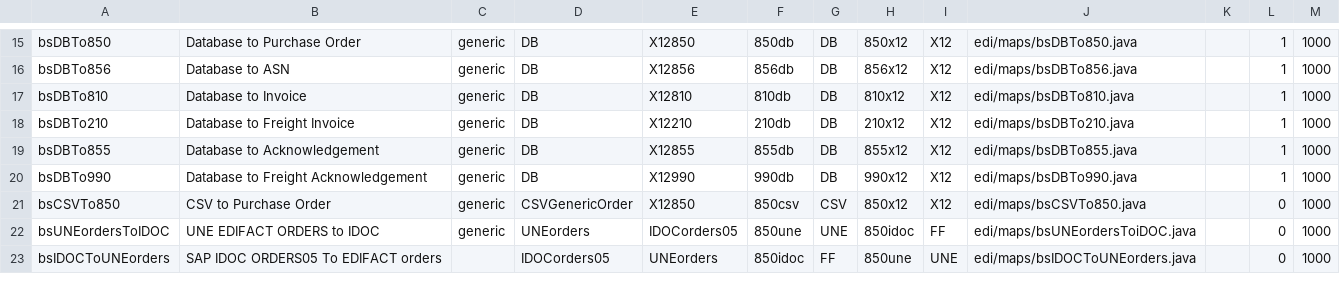
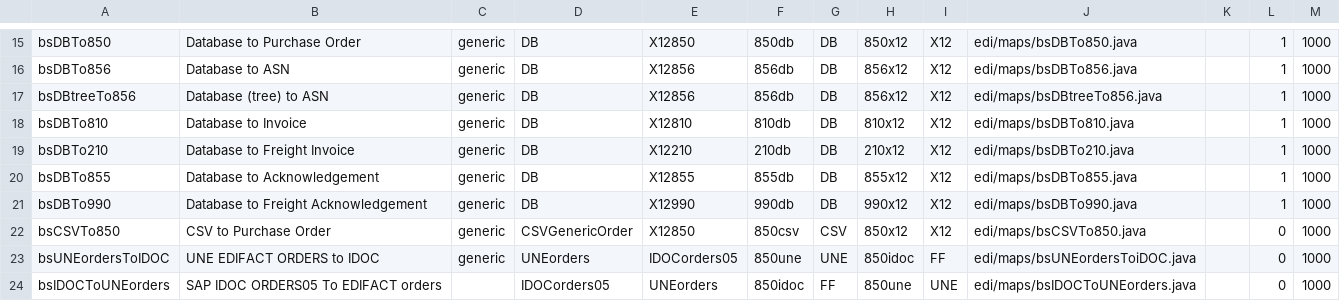
Before and after one commit to karandhot/blueseer, a CSV file: sf/data/en/mapmstr.csv, drawn as a sheet; only a part is shown, gaps mark what is left out; the diff names each change by its address in the sheet, - before the commit and + after, or states it on an @@ line.

```diff
--- a/sf/data/en/mapmstr.csv
+++ b/sf/data/en/mapmstr.csv
+row 17: bsDBtreeTo856 | Database (tree) to ASN | generic | DB | X12856 | 856db | DB | 856x12 | X12 | edi/maps/bsDBtreeTo856.java |  | 1 | 1000
```
Also changed, not shown: sf/data/en/menumstr.csv, sf/data/en/menutree.csv, 39 other files.
